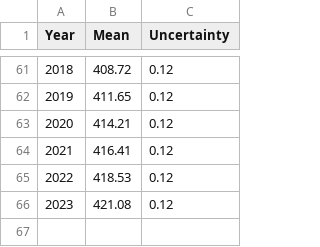
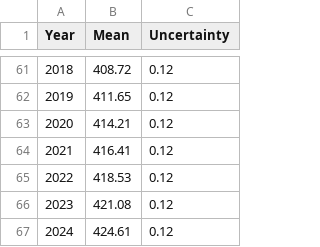
Before and after one commit to datasets/co2-ppm, a CSV file: data/co2-annmean-mlo.csv, drawn as a sheet; only a part is shown, gaps mark what is left out.

```diff
--- a/data/co2-annmean-mlo.csv
+++ b/data/co2-annmean-mlo.csv
@@ -66 +66,2 @@ Year,Mean,Uncertainty
 2023,421.08,0.12
+2024,424.61,0.12
```
Also changed, not shown: data/co2-annmean-gl.csv, data/co2-gr-gl.csv, 3 other files.
